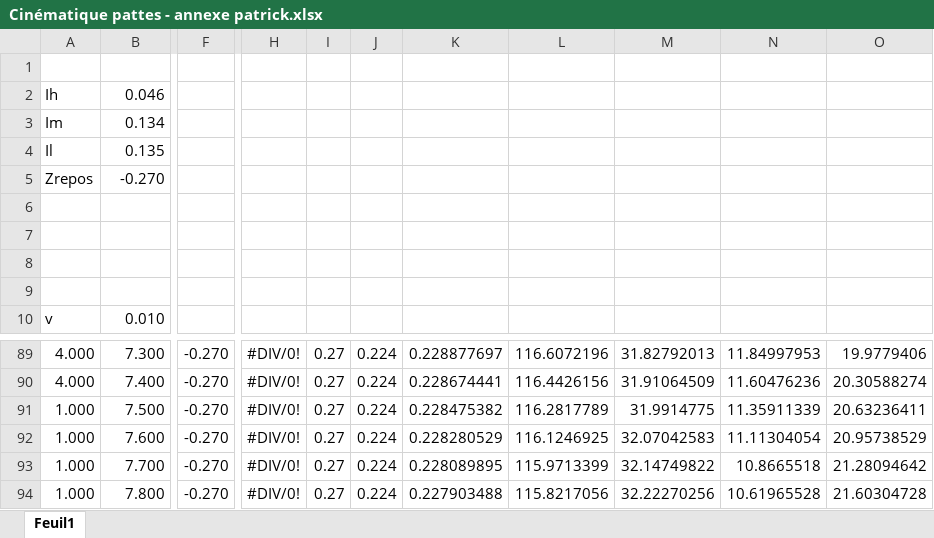
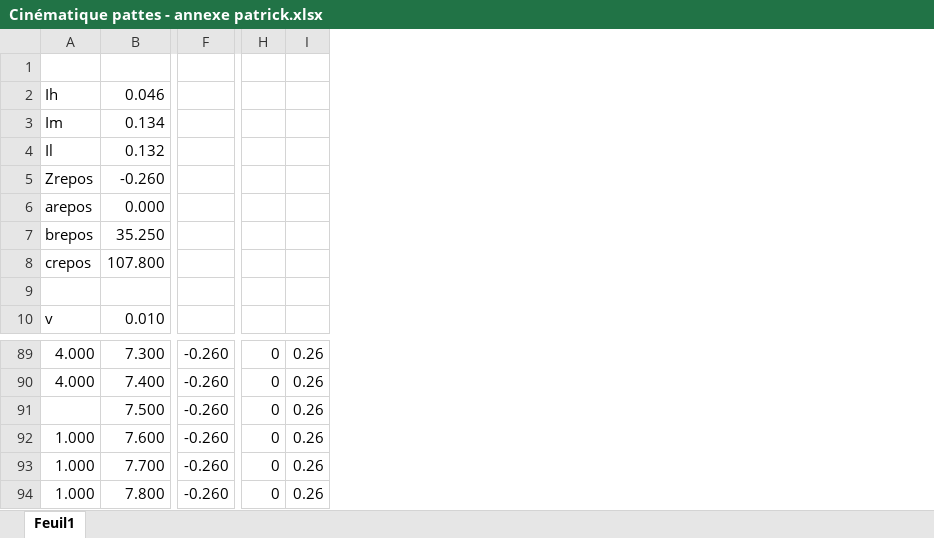
Before and after one commit to pat92fr/Carre92-2020, an Excel workbook: 237-Alain-RM/Specs/Cinématique pattes - annexe patrick.xlsx, sheet Feuil1, drawn as a sheet; only a part is shown, gaps mark what is left out; values as stored, in another font and other column widths than the file's, no borders; charts and pictures not drawn; removed rows and columns are numbered as before the commit, all else as after; rows hold the shown columns only; the diff covers the shown part only; the diff names each change by its address in the sheet, - before the commit and + after, or states it on an @@ line.

Commit message:
cinématique chien

```diff
--- a/237-Alain-RM/Specs/Cinématique pattes - annexe patrick.xlsx (sheet Feuil1)
+++ b/237-Alain-RM/Specs/Cinématique pattes - annexe patrick.xlsx (sheet Feuil1)
-column F, rows 89-94: all -0.270
+column F, rows 89-94: all -0.260
-column H, rows 89-94: all #DIV/0!
-column I, rows 89-94: all 0.27
-column J, rows 89-94: all 0.224
-column K, rows 89-94: 0.228877697 | 0.228674441 | 0.228475382 | 0.228280529 | 0.228089895 | 0.227903488
-column L, rows 89-94: 116.6072196 | 116.4426156 | 116.2817789 | 116.1246925 | 115.9713399 | 115.8217056
-column M, rows 89-94: 31.82792013 | 31.91064509 | 31.9914775 | 32.07042583 | 32.14749822 | 32.22270256
-column N, rows 89-94: 11.84997953 | 11.60476236 | 11.35911339 | 11.11304054 | 10.8665518 | 10.61965528
-column O, rows 89-94: 19.9779406 | 20.30588274 | 20.63236411 | 20.95738529 | 21.28094642 | 21.60304728
+column H, rows 89-94: all 0
+column I, rows 89-94: all 0.26
-B4: 0.135
+B4: 0.132
-B5: -0.270
+B5: -0.260
-row 6: (empty)
+row 6: arepos | 0.000
-row 7: (empty)
+row 7: brepos | 35.250
-row 8: (empty)
+row 8: crepos | 107.800
-A91: 1.000
+A91: (empty)
```
Also changed, not shown: 14 added columns elsewhere in this sheet, charts or pictures, 1 other file.
